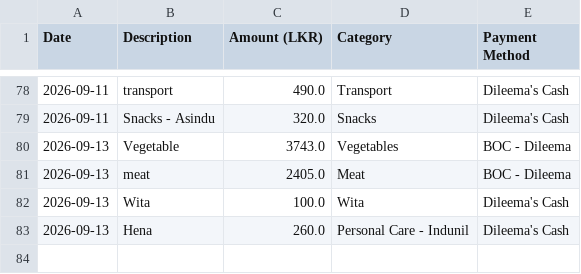
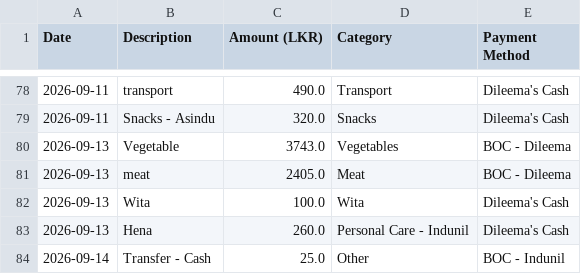
Before and after one commit to idulakpr/family-finance-tracker, a CSV file: data/expenses.csv, drawn as a sheet; only a part is shown, gaps mark what is left out.

Commit message:
Add new expense

```diff
--- a/data/expenses.csv
+++ b/data/expenses.csv
@@ -83 +83,2 @@ Date,Description,Amount (LKR),Category,Payment Method
 2026-09-13,Hena,260.0,Personal Care - Indunil,Dileema's Cash
+2026-09-14,Transfer - Cash,25.0,Other,BOC - Indunil
```
